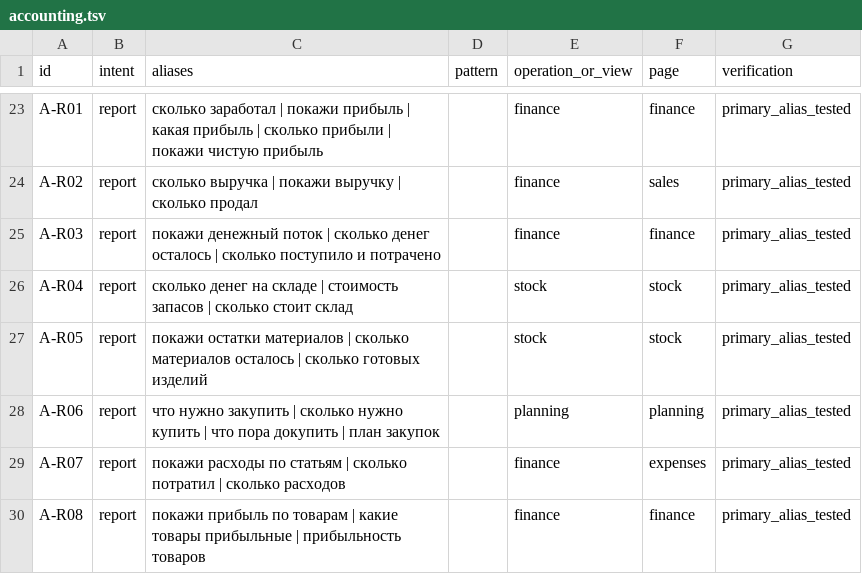
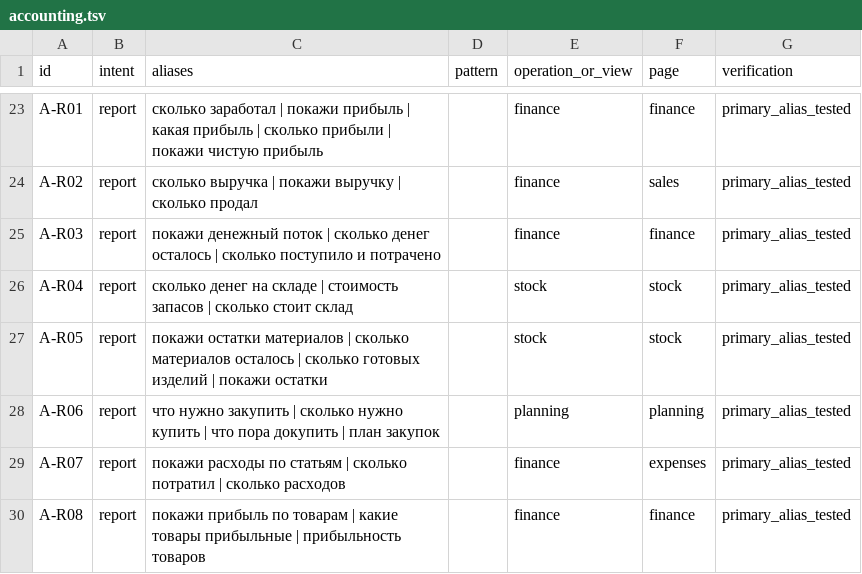
Before and after one commit to MaksimUnimax/Master, a TSV file: matrix/accounting.tsv, drawn as a sheet; only a part is shown, gaps mark what is left out; the diff covers the shown part only.

```diff
--- a/matrix/accounting.tsv
+++ b/matrix/accounting.tsv
@@ -26,3 +26,3 @@ A-R03	report	покажи денежный поток | сколько дене
 A-R04	report	сколько денег на складе | стоимость запасов | сколько стоит склад		stock	stock	primary_alias_tested
-A-R05	report	покажи остатки материалов | сколько материалов осталось | сколько готовых изделий		stock	stock	primary_alias_tested
+A-R05	report	покажи остатки материалов | сколько материалов осталось | сколько готовых изделий | покажи остатки		stock	stock	primary_alias_tested
 A-R06	report	что нужно закупить | сколько нужно купить | что пора докупить | план закупок		planning	planning	primary_alias_tested
```
Also changed, not shown: 27 added rows and 24 edited cells elsewhere in this file, 21 other files.
